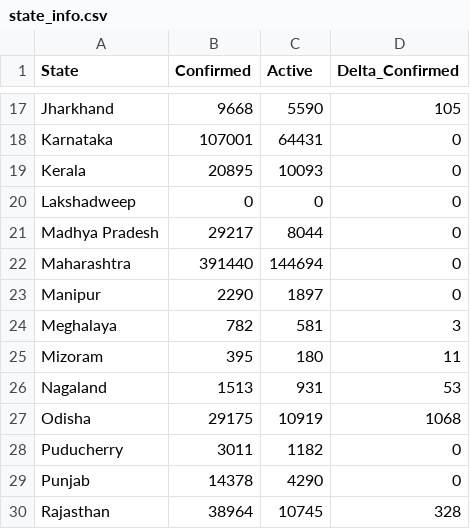
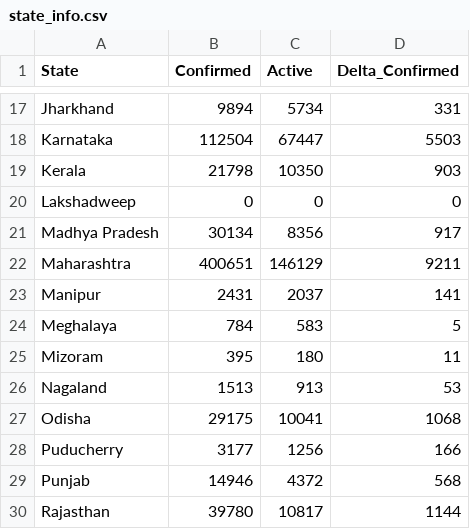
Before and after one commit to sushmanthnatha/travel_advisory_2, a CSV file: data/info/state_info.csv, drawn as a sheet; only a part is shown, gaps mark what is left out; the diff covers the shown part only; the diff names each change by its address in the sheet, - before the commit and + after, or states it on an @@ line.

```diff
--- a/data/info/state_info.csv
+++ b/data/info/state_info.csv
-B17 (Confirmed): 9668
+B17 (Confirmed): 9894
-C17 (Active): 5590
+C17 (Active): 5734
-D17 (Delta_Confirmed): 105
+D17 (Delta_Confirmed): 331
-B18 (Confirmed): 107001
+B18 (Confirmed): 112504
-C18 (Active): 64431
+C18 (Active): 67447
-D18 (Delta_Confirmed): 0
+D18 (Delta_Confirmed): 5503
-B19 (Confirmed): 20895
+B19 (Confirmed): 21798
-C19 (Active): 10093
+C19 (Active): 10350
-D19 (Delta_Confirmed): 0
+D19 (Delta_Confirmed): 903
-B21 (Confirmed): 29217
+B21 (Confirmed): 30134
-C21 (Active): 8044
+C21 (Active): 8356
-D21 (Delta_Confirmed): 0
+D21 (Delta_Confirmed): 917
-B22 (Confirmed): 391440
+B22 (Confirmed): 400651
-C22 (Active): 144694
+C22 (Active): 146129
-D22 (Delta_Confirmed): 0
+D22 (Delta_Confirmed): 9211
-B23 (Confirmed): 2290
+B23 (Confirmed): 2431
-C23 (Active): 1897
+C23 (Active): 2037
-D23 (Delta_Confirmed): 0
+D23 (Delta_Confirmed): 141
-B24 (Confirmed): 782
+B24 (Confirmed): 784
-C24 (Active): 581
+C24 (Active): 583
-D24 (Delta_Confirmed): 3
+D24 (Delta_Confirmed): 5
-C26 (Active): 931
+C26 (Active): 913
-C27 (Active): 10919
+C27 (Active): 10041
-B28 (Confirmed): 3011
+B28 (Confirmed): 3177
-C28 (Active): 1182
+C28 (Active): 1256
-D28 (Delta_Confirmed): 0
+D28 (Delta_Confirmed): 166
-B29 (Confirmed): 14378
+B29 (Confirmed): 14946
-C29 (Active): 4290
+C29 (Active): 4372
-D29 (Delta_Confirmed): 0
+D29 (Delta_Confirmed): 568
-B30 (Confirmed): 38964
+B30 (Confirmed): 39780
-C30 (Active): 10745
+C30 (Active): 10817
-D30 (Delta_Confirmed): 328
+D30 (Delta_Confirmed): 1144
```
Also changed, not shown: 42 edited cells elsewhere in this file, data/info/district_info.csv, 8 other files.
